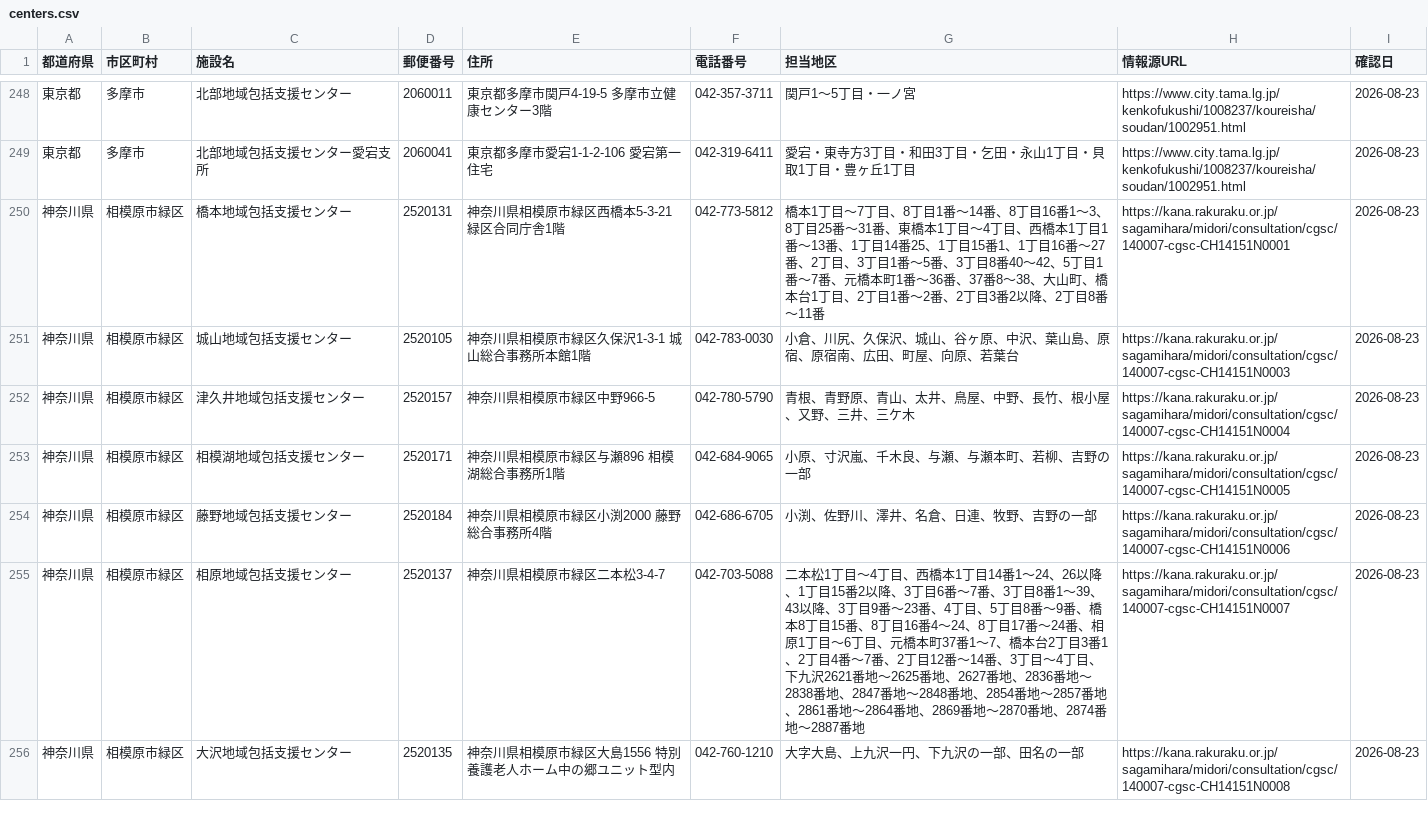
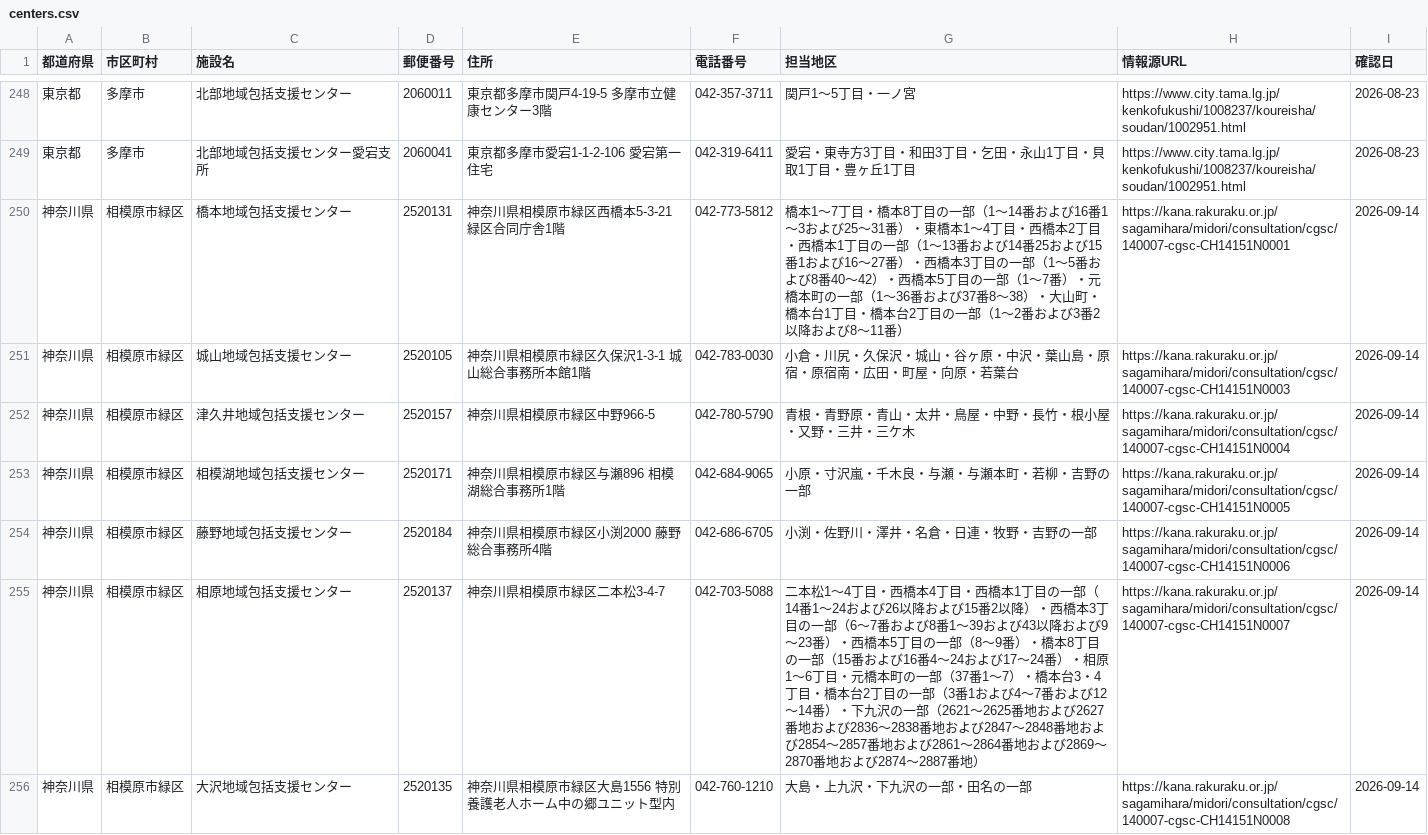
Before and after one commit to shuumeg/holly-village-app, a CSV file: data/centers.csv, drawn as a sheet; only a part is shown, gaps mark what is left out; the diff covers the shown part only.

```diff
--- a/data/centers.csv
+++ b/data/centers.csv
@@ -249,8 +249,8 @@
 "東京都","多摩市","北部地域包括支援センター愛宕支所","2060041","東京都多摩市愛宕1-1-2-106 愛宕第一住宅","042-319-6411","愛宕・東寺方3丁目・和田3丁目・乞田・永山1丁目・貝取1丁目・豊ヶ丘1丁目","https://www.city.tama.lg.jp/kenkofukushi/1008237/koureisha/soudan/1002951.html","2026-08-23"
-"神奈川県","相模原市緑区","橋本地域包括支援センター","2520131","神奈川県相模原市緑区西橋本5-3-21 緑区合同庁舎1階","042-773-5812","橋本1丁目～7丁目、8丁目1番～14番、8丁目16番1～3、8丁目25番～31番、東橋本1丁目～4丁目、西橋本1丁目1番～13番、1丁目14番25、1丁目15番1、1丁目16番～27番、2丁目、3丁目1番～5番、3丁目8番40～42、5丁目1番～7番、元橋本町1番～36番、37番8～38、大山町、橋本台1丁目、2丁目1番～2番、2丁目3番2以降、2丁目8番～11番","https://kana.rakuraku.or.jp/sagamihara/midori/consultation/cgsc/140007-cgsc-CH14151N0001","2026-08-23"
-"神奈川県","相模原市緑区","城山地域包括支援センター","2520105","神奈川県相模原市緑区久保沢1-3-1 城山総合事務所本館1階","042-783-0030","小倉、川尻、久保沢、城山、谷ヶ原、中沢、葉山島、原宿、原宿南、広田、町屋、向原、若葉台","https://kana.rakuraku.or.jp/sagamihara/midori/consultation/cgsc/140007-cgsc-CH14151N0003","2026-08-23"
-"神奈川県","相模原市緑区","津久井地域包括支援センター","2520157","神奈川県相模原市緑区中野966-5","042-780-5790","青根、青野原、青山、太井、鳥屋、中野、長竹、根小屋、又野、三井、三ケ木","https://kana.rakuraku.or.jp/sagamihara/midori/consultation/cgsc/140007-cgsc-CH14151N0004","2026-08-23"
-"神奈川県","相模原市緑区","相模湖地域包括支援センター","2520171","神奈川県相模原市緑区与瀬896 相模湖総合事務所1階","042-684-9065","小原、寸沢嵐、千木良、与瀬、与瀬本町、若柳、吉野の一部","https://kana.rakuraku.or.jp/sagamihara/midori/consultation/cgsc/140007-cgsc-CH14151N0005","2026-08-23"
-"神奈川県","相模原市緑区","藤野地域包括支援センター","2520184","神奈川県相模原市緑区小渕2000 藤野総合事務所4階","042-686-6705","小渕、佐野川、澤井、名倉、日連、牧野、吉野の一部","https://kana.rakuraku.or.jp/sagamihara/midori/consultation/cgsc/140007-cgsc-CH14151N0006","2026-08-23"
-"神奈川県","相模原市緑区","相原地域包括支援センター","2520137","神奈川県相模原市緑区二本松3-4-7","042-703-5088","二本松1丁目～4丁目、西橋本1丁目14番1～24、26以降、1丁目15番2以降、3丁目6番～7番、3丁目8番1～39、43以降、3丁目9番～23番、4丁目、5丁目8番～9番、橋本8丁目15番、8丁目16番4～24、8丁目17番～24番、相原1丁目～6丁目、元橋本町37番1～7、橋本台2丁目3番1、2丁目4番～7番、2丁目12番～14番、3丁目～4丁目、下九沢2621番地～2625番地、2627番地、2836番地～2838番地、2847番地～2848番地、2854番地～2857番地、2861番地～2864番地、2869番地～2870番地、2874番地～2887番地","https://kana.rakuraku.or.jp/sagamihara/midori/consultation/cgsc/140007-cgsc-CH14151N0007","2026-08-23"
-"神奈川県","相模原市緑区","大沢地域包括支援センター","2520135","神奈川県相模原市緑区大島1556 特別養護老人ホーム中の郷ユニット型内","042-760-1210","大字大島、上九沢一円、下九沢の一部、田名の一部","https://kana.rakuraku.or.jp/sagamihara/midori/consultation/cgsc/140007-cgsc-CH14151N0008","2026-08-23"
+"神奈川県","相模原市緑区","橋本地域包括支援センター","2520131","神奈川県相模原市緑区西橋本5-3-21 緑区合同庁舎1階","042-773-5812","橋本1〜7丁目・橋本8丁目の一部（1〜14番および16番1〜3および25〜31番）・東橋本1〜4丁目・西橋本2丁目・西橋本1丁目の一部（1〜13番および14番25および15番1および16〜27番）・西橋本3丁目の一部（1〜5番および8番40〜42）・西橋本5丁目の一部（1〜7番）・元橋本町の一部（1〜36番および37番8〜38）・大山町・橋本台1丁目・橋本台2丁目の一部（1〜2番および3番2以降および8〜11番）","https://kana.rakuraku.or.jp/sagamihara/midori/consultation/cgsc/140007-cgsc-CH14151N0001","2026-09-14"
+"神奈川県","相模原市緑区","城山地域包括支援センター","2520105","神奈川県相模原市緑区久保沢1-3-1 城山総合事務所本館1階","042-783-0030","小倉・川尻・久保沢・城山・谷ヶ原・中沢・葉山島・原宿・原宿南・広田・町屋・向原・若葉台","https://kana.rakuraku.or.jp/sagamihara/midori/consultation/cgsc/140007-cgsc-CH14151N0003","2026-09-14"
+"神奈川県","相模原市緑区","津久井地域包括支援センター","2520157","神奈川県相模原市緑区中野966-5","042-780-5790","青根・青野原・青山・太井・鳥屋・中野・長竹・根小屋・又野・三井・三ケ木","https://kana.rakuraku.or.jp/sagamihara/midori/consultation/cgsc/140007-cgsc-CH14151N0004","2026-09-14"
+"神奈川県","相模原市緑区","相模湖地域包括支援センター","2520171","神奈川県相模原市緑区与瀬896 相模湖総合事務所1階","042-684-9065","小原・寸沢嵐・千木良・与瀬・与瀬本町・若柳・吉野の一部","https://kana.rakuraku.or.jp/sagamihara/midori/consultation/cgsc/140007-cgsc-CH14151N0005","2026-09-14"
+"神奈川県","相模原市緑区","藤野地域包括支援センター","2520184","神奈川県相模原市緑区小渕2000 藤野総合事務所4階","042-686-6705","小渕・佐野川・澤井・名倉・日連・牧野・吉野の一部","https://kana.rakuraku.or.jp/sagamihara/midori/consultation/cgsc/140007-cgsc-CH14151N0006","2026-09-14"
+"神奈川県","相模原市緑区","相原地域包括支援センター","2520137","神奈川県相模原市緑区二本松3-4-7","042-703-5088","二本松1〜4丁目・西橋本4丁目・西橋本1丁目の一部（14番1〜24および26以降および15番2以降）・西橋本3丁目の一部（6〜7番および8番1〜39および43以降および9〜23番）・西橋本5丁目の一部（8〜9番）・橋本8丁目の一部（15番および16番4〜24および17〜24番）・相原1〜6丁目・元橋本町の一部（37番1〜7）・橋本台3・4丁目・橋本台2丁目の一部（3番1および4〜7番および12〜14番）・下九沢の一部（2621〜2625番地および2627番地および2836〜2838番地および2847〜2848番地および2854〜2857番地および2861〜2864番地および2869〜2870番地および2874〜2887番地）","https://kana.rakuraku.or.jp/sagamihara/midori/consultation/cgsc/140007-cgsc-CH14151N0007","2026-09-14"
+"神奈川県","相模原市緑区","大沢地域包括支援センター","2520135","神奈川県相模原市緑区大島1556 特別養護老人ホーム中の郷ユニット型内","042-760-1210","大島・上九沢・下九沢の一部・田名の一部","https://kana.rakuraku.or.jp/sagamihara/midori/consultation/cgsc/140007-cgsc-CH14151N0008","2026-09-14"
```
Also changed, not shown: 45 edited cells elsewhere in this file, data/centers_import.csv.
